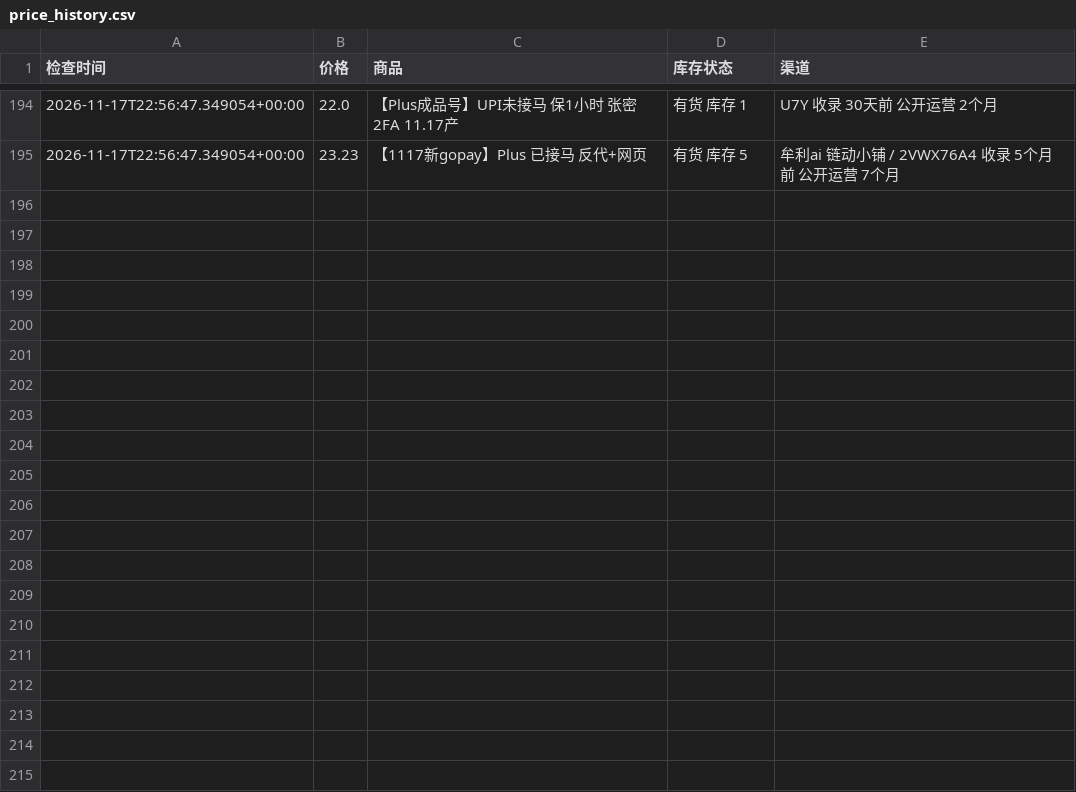
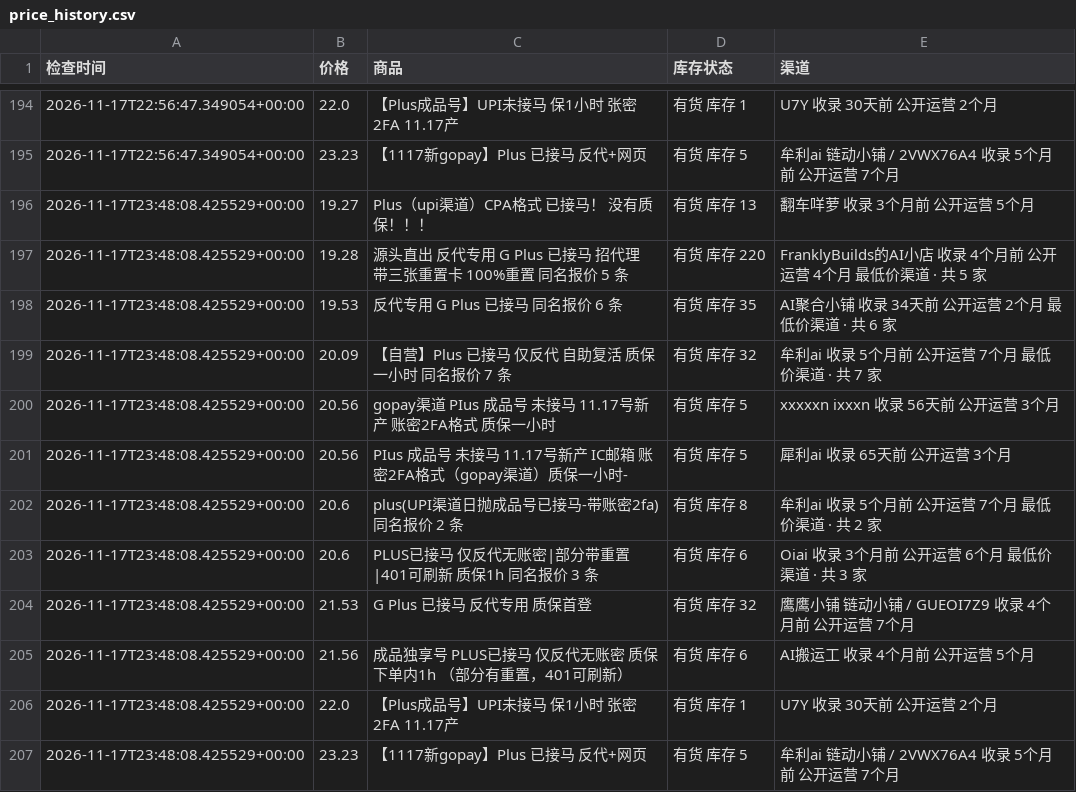
Before and after one commit to hongtaog9-rgb/priceai-monitor, a CSV file: price_history.csv, drawn as a sheet; only a part is shown, gaps mark what is left out.

```diff
--- a/price_history.csv
+++ b/price_history.csv
@@ -195 +195,13 @@
 2026-11-17T22:56:47.349054+00:00,23.23,【1117新gopay】Plus 已接马 反代+网页,有货 库存 5,牟利ai 链动小铺 / 2VWX76A4 收录 5个月前 公开运营 7个月
+2026-11-17T23:48:08.425529+00:00,19.27,Plus（upi渠道）CPA格式 已接马！ 没有质保！！！,有货 库存 13,翻车咩萝 收录 3个月前 公开运营 5个月
+2026-11-17T23:48:08.425529+00:00,19.28,源头直出 反代专用 G Plus 已接马 招代理 带三张重置卡 100%重置 同名报价 5 条,有货 库存 220,FranklyBuilds的AI小店 收录 4个月前 公开运营 4个月 最低价渠道 · 共 5 家
+2026-11-17T23:48:08.425529+00:00,19.53,反代专用 G Plus 已接马 同名报价 6 条,有货 库存 35,AI聚合小铺 收录 34天前 公开运营 2个月 最低价渠道 · 共 6 家
+2026-11-17T23:48:08.425529+00:00,20.09,【自营】Plus 已接马 仅反代 自助复活 质保一小时 同名报价 7 条,有货 库存 32,牟利ai 收录 5个月前 公开运营 7个月 最低价渠道 · 共 7 家
+2026-11-17T23:48:08.425529+00:00,20.56,gopay渠道 PIus 成品号 未接马 11.17号新产 账密2FA格式 质保一小时,有货 库存 5,xxxxxn ixxxn 收录 56天前 公开运营 3个月
+2026-11-17T23:48:08.425529+00:00,20.56,PIus 成品号 未接马 11.17号新产 IC邮箱 账密2FA格式（gopay渠道）质保一小时-,有货 库存 5,犀利ai 收录 65天前 公开运营 3个月
+2026-11-17T23:48:08.425529+00:00,20.6,plus(UPI渠道日抛成品号已接马-带账密2fa) 同名报价 2 条,有货 库存 8,牟利ai 收录 5个月前 公开运营 7个月 最低价渠道 · 共 2 家
+2026-11-17T23:48:08.425529+00:00,20.6,PLUS已接马 仅反代无账密|部分带重置|401可刷新 质保1h 同名报价 3 条,有货 库存 6,Oiai 收录 3个月前 公开运营 6个月 最低价渠道 · 共 3 家
+2026-11-17T23:48:08.425529+00:00,21.53,G Plus 已接马 反代专用 质保首登,有货 库存 32,鹰鹰小铺 链动小铺 / GUEOI7Z9 收录 4个月前 公开运营 7个月
+2026-11-17T23:48:08.425529+00:00,21.56,成品独享号 PLUS已接马 仅反代无账密 质保下单内1h （部分有重置，401可刷新）,有货 库存 6,AI搬运工 收录 4个月前 公开运营 5个月
+2026-11-17T23:48:08.425529+00:00,22.0,【Plus成品号】UPI未接马 保1小时 张密2FA 11.17产,有货 库存 1,U7Y 收录 30天前 公开运营 2个月
+2026-11-17T23:48:08.425529+00:00,23.23,【1117新gopay】Plus 已接马 反代+网页,有货 库存 5,牟利ai 链动小铺 / 2VWX76A4 收录 5个月前 公开运营 7个月
```
Also changed, not shown: 1 other file.
